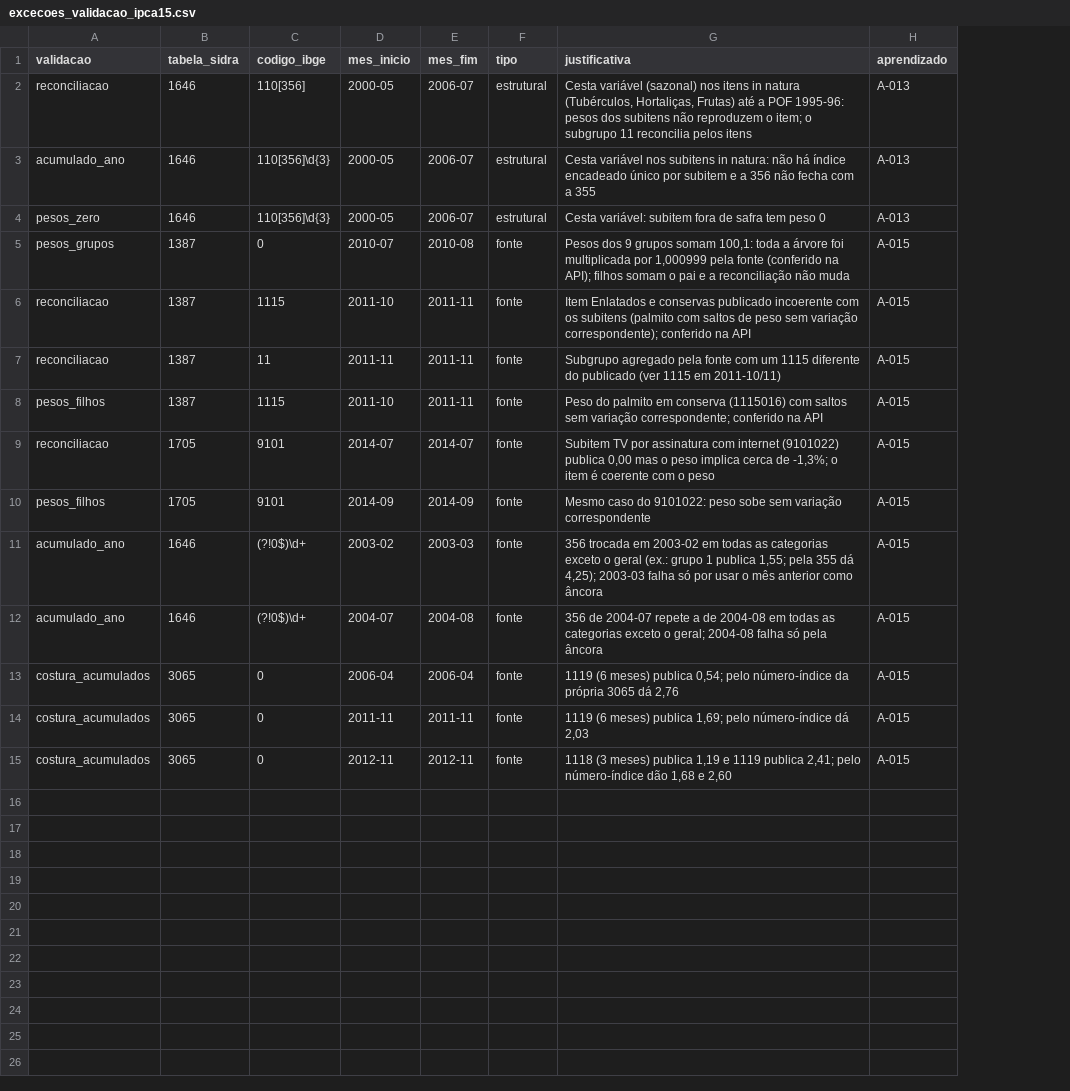
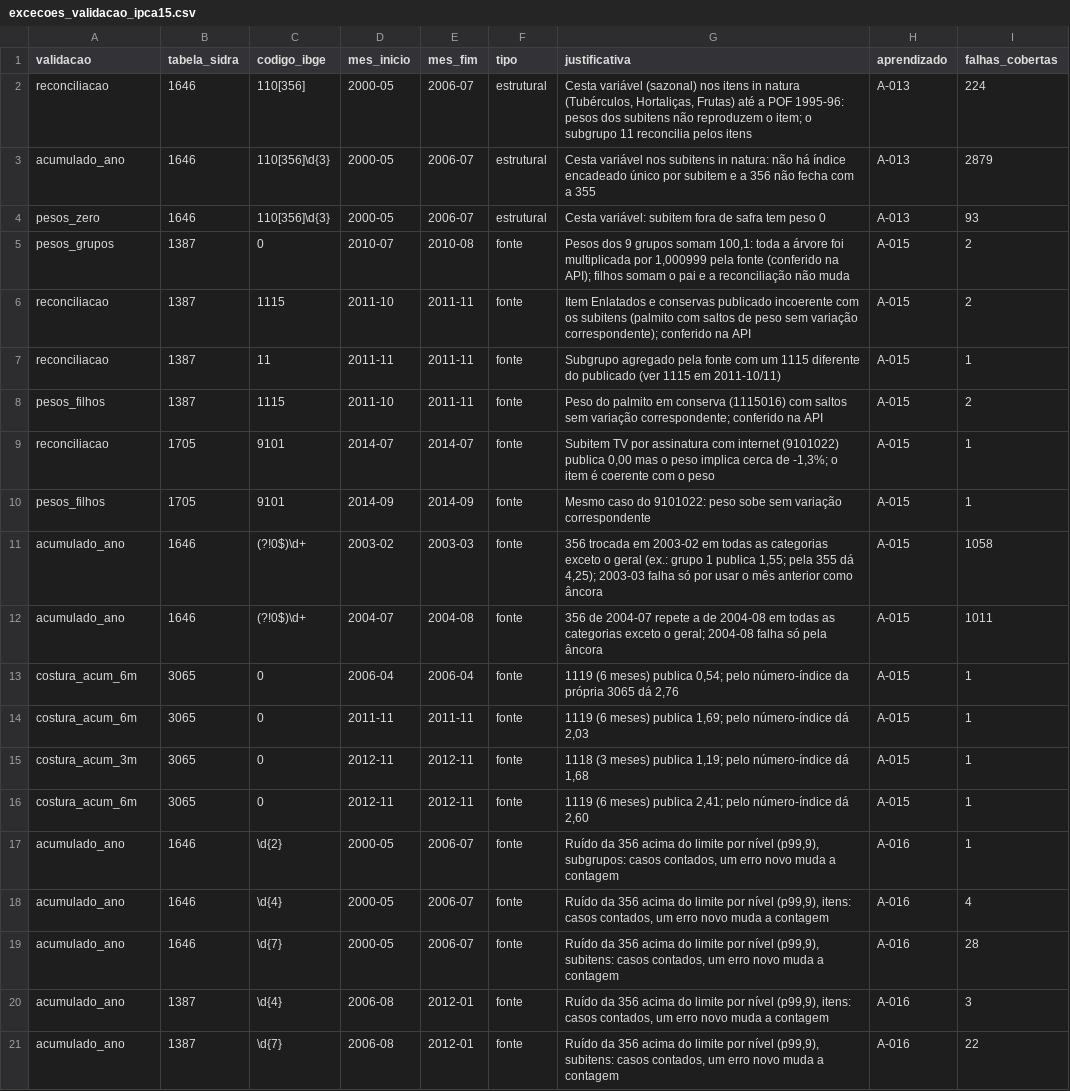
Before and after one commit to marcelo7bastos/macroeconomia-agricultura-familiar, a CSV file: reference/excecoes_validacao_ipca15.csv, drawn as a sheet; the diff names each change by its address in the sheet, - before the commit and + after, or states it on an @@ line.

```diff
--- a/reference/excecoes_validacao_ipca15.csv
+++ b/reference/excecoes_validacao_ipca15.csv
+column I (falhas_cobertas), rows 2-15: 224 | 2879 | 93 | 2 | 2 | 1 | 2 | 1 | 1 | 1058 | 1011 | 1 | 1 | 1
-A13:A14 (validacao): costura_acumulados
+A13:A14 (validacao): costura_acum_6m
-A15 (validacao): costura_acumulados
+A15 (validacao): costura_acum_3m
-G15 (justificativa): …meses) publica 1,19 e 1119 publica 2,41; pelo número-índice dão 1,68 e 2,60
+G15 (justificativa): …meses) publica 1,19; pelo número-índice dá 1,68
+row 16: costura_acum_6m | 3065 | 0 | 2012-11 | 2012-11 | fonte | 1119 (6 meses) publica 2,41; pelo número-índice dá 2,60 | A-015 | 1
+row 17: acumulado_ano | 1646 | \d{2} | 2000-05 | 2006-07 | fonte | Ruído da 356 acima do limite por nível (p99,9), subgrupos: casos contados, um erro novo muda a contagem | A-016 | 1
+row 18: acumulado_ano | 1646 | \d{4} | 2000-05 | 2006-07 | fonte | Ruído da 356 acima do limite por nível (p99,9), itens: casos contados, um erro novo muda a contagem | A-016 | 4
+row 19: acumulado_ano | 1646 | \d{7} | 2000-05 | 2006-07 | fonte | Ruído da 356 acima do limite por nível (p99,9), subitens: casos contados, um erro novo muda a contagem | A-016 | 28
+row 20: acumulado_ano | 1387 | \d{4} | 2006-08 | 2012-01 | fonte | Ruído da 356 acima do limite por nível (p99,9), itens: casos contados, um erro novo muda a contagem | A-016 | 3
+row 21: acumulado_ano | 1387 | \d{7} | 2006-08 | 2012-01 | fonte | Ruído da 356 acima do limite por nível (p99,9), subitens: casos contados, um erro novo muda a contagem | A-016 | 22
```
Also changed, not shown: 6 other files.
